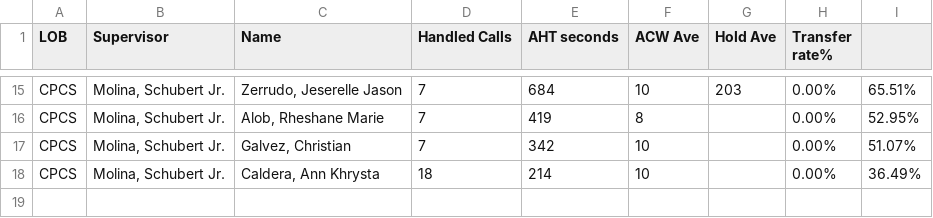
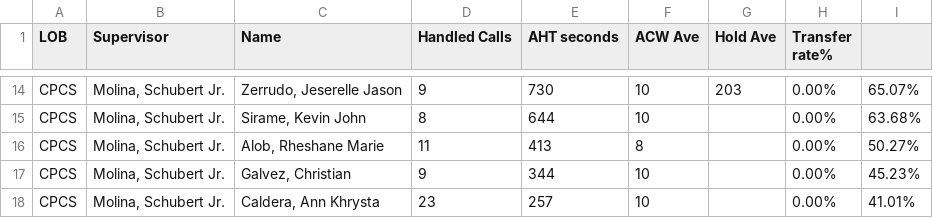
Before and after one commit to CGS-J/CPCS-AHT, a CSV file: cpcs.csv, drawn as a sheet; only a part is shown, gaps mark what is left out; addresses are those after the commit; the diff covers the shown part only; the diff names each change by its address in the sheet, - before the commit and + after, or states it on an @@ line.

```diff
--- a/cpcs.csv
+++ b/cpcs.csv
-D14 (Handled Calls): 7
+D14 (Handled Calls): 9
-E14 (AHT seconds): 684
+E14 (AHT seconds): 730
-I14: 65.51%
+I14: 65.07%
+row 15: CPCS | Molina, Schubert Jr. | Sirame, Kevin John | 8 | 644 | 10 |  | 0.00% | 63.68%
-D16 (Handled Calls): 7
+D16 (Handled Calls): 11
-E16 (AHT seconds): 419
+E16 (AHT seconds): 413
-I16: 52.95%
+I16: 50.27%
-D17 (Handled Calls): 7
+D17 (Handled Calls): 9
-E17 (AHT seconds): 342
+E17 (AHT seconds): 344
-I17: 51.07%
+I17: 45.23%
-D18 (Handled Calls): 18
+D18 (Handled Calls): 23
-E18 (AHT seconds): 214
+E18 (AHT seconds): 257
-I18: 36.49%
+I18: 41.01%
```
Also changed, not shown: 5 added rows, 6 removed rows and 22 edited cells elsewhere in this file, cpcsAHT.csv.
